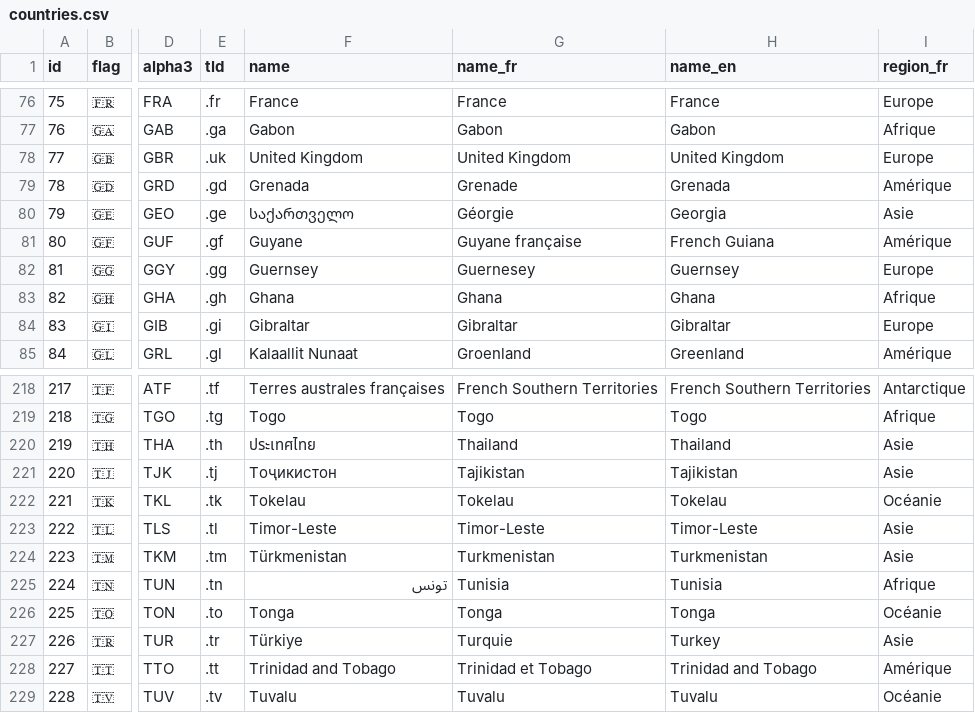
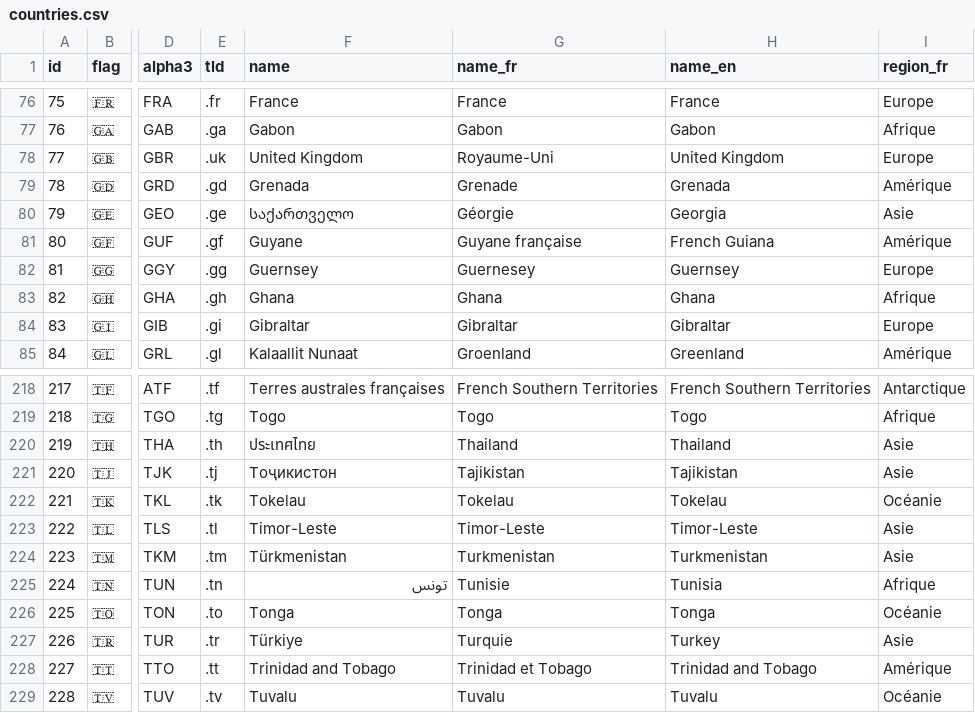
Before and after one commit to lahrim/pays-api, a CSV file: models/countries.csv, drawn as a sheet; only a part is shown, gaps mark what is left out; the diff covers the shown part only; the diff names each change by its address in the sheet, - before the commit and + after, or states it on an @@ line.

Commit message:
Data corection (confusion betwen french and english names)

```diff
--- a/models/countries.csv
+++ b/models/countries.csv
-G78 (name_fr): United Kingdom
+G78 (name_fr): Royaume-Uni
-G225 (name_fr): Tunisia
+G225 (name_fr): Tunisie
```
Also changed, not shown: 7 edited cells elsewhere in this file, 1 other file.
